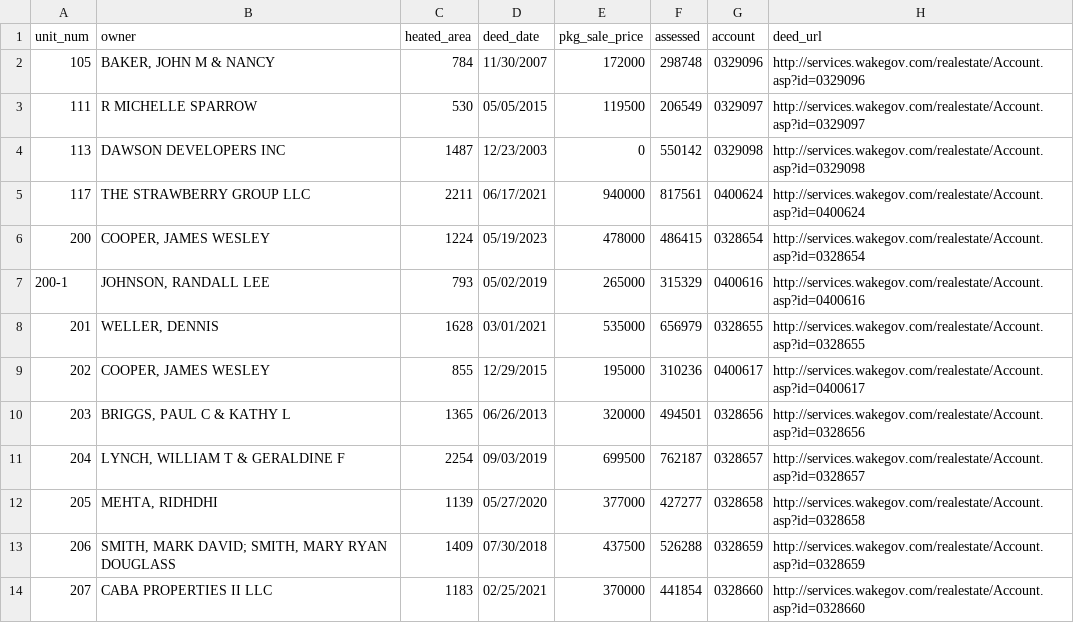
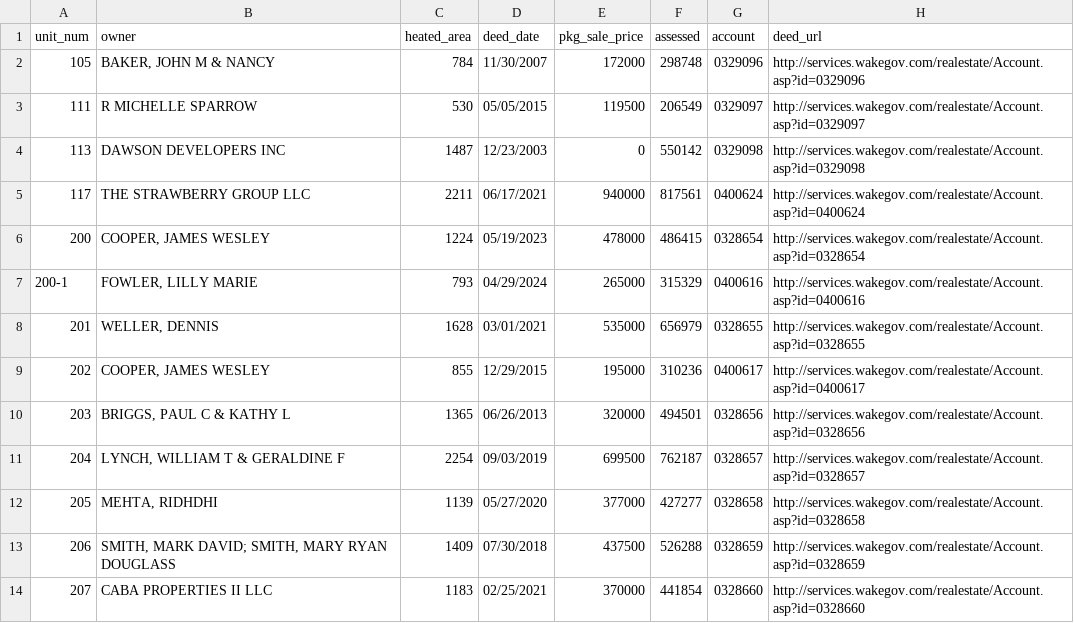
Before and after one commit to mfgering/dawson_deeds, a CSV file: reports/dawson.csv, drawn as a sheet; only a part is shown.

```diff
--- a/reports/dawson.csv
+++ b/reports/dawson.csv
@@ -6,3 +6,3 @@
 "200","COOPER, JAMES WESLEY",1224,"05/19/2023",478000,486415,"0328654","http://services.wakegov.com/realestate/Account.asp?id=0328654"
-"200-1","JOHNSON, RANDALL LEE",793,"05/02/2019",265000,315329,"0400616","http://services.wakegov.com/realestate/Account.asp?id=0400616"
+"200-1","FOWLER, LILLY MARIE",793,"04/29/2024",265000,315329,"0400616","http://services.wakegov.com/realestate/Account.asp?id=0400616"
 "201","WELLER, DENNIS",1628,"03/01/2021",535000,656979,"0328655","http://services.wakegov.com/realestate/Account.asp?id=0328655"
```
Also changed, not shown: reports/cypress/cypress.csv, 6 other files.
